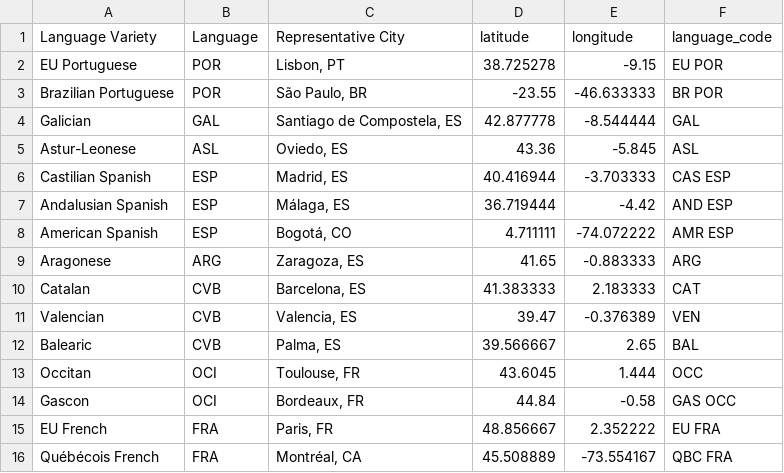
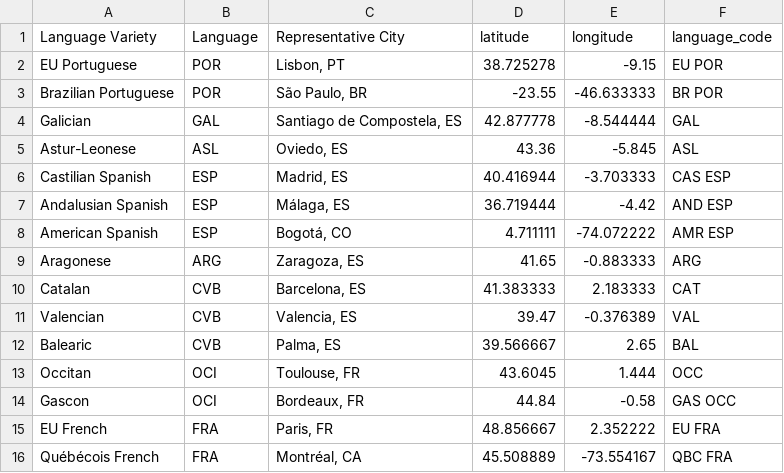
Before and after one commit to tbertucci/QDFH, a CSV file: languageCities.csv, drawn as a sheet; only a part is shown.

Commit message:
Update languageCities.csv

```diff
--- a/languageCities.csv
+++ b/languageCities.csv
@@ -10,3 +10,3 @@ Aragonese,ARG,"Zaragoza, ES",41.65,-0.883333,ARG
 Catalan,CVB,"Barcelona, ES",41.383333,2.183333,CAT
-Valencian,CVB,"Valencia, ES",39.47,-0.376389,VEN
+Valencian,CVB,"Valencia, ES",39.47,-0.376389,VAL
 Balearic,CVB,"Palma, ES",39.566667,2.65,BAL
```
